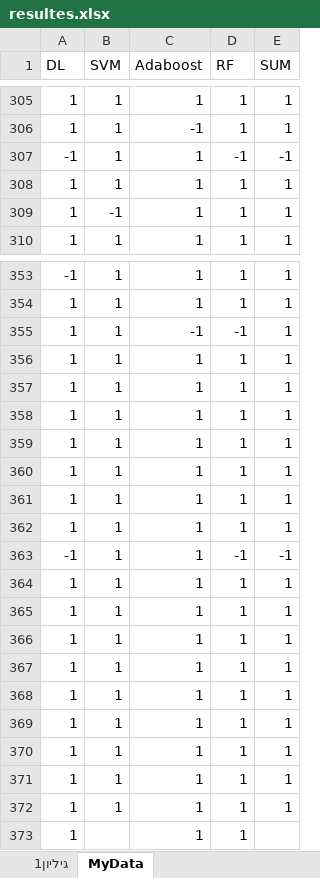
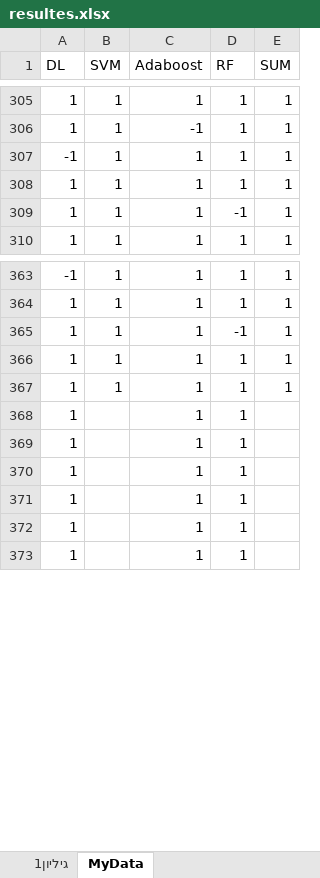
Before and after one commit to yaelya/Satellite-communication, an Excel workbook: main/resultes.xlsx, sheet MyData, drawn as a sheet; only a part is shown, gaps mark what is left out; values as stored, in another font and other column widths than the file's, no borders; removed rows and columns are numbered as before the commit, all else as after; the diff covers the shown part only; the diff names each change by its address in the sheet, - before the commit and + after, or states it on an @@ line.

Commit message:
update main

```diff
--- a/main/resultes.xlsx (sheet MyData)
+++ b/main/resultes.xlsx (sheet MyData)
-row 307: -1 | 1 | 1 | -1 | -1
+row 307: -1 | 1 | 1 | 1 | 1
@@ row 309 moved to row 296: 1 @@
+row 309: 1 | 1 | 1 | -1 | 1
@@ row 355 moved to row 64: 1 @@
+row 365: 1 | 1 | 1 | -1 | 1
@@ row 358 moved to row 291: 1 @@
@@ row 359 moved to row 315: 1 @@
@@ row 360 moved to row 336: 1 @@
@@ row 361 moved to row 345: 1 @@
@@ row 362 moved to row 347: 1 @@
-row 363: -1 | 1 | 1 | -1 | -1
@@ row 364 moved to row 356: 1 @@
-row 365: 1 | 1 | 1 | 1 | 1
-row 366: 1 | 1 | 1 | 1 | 1
-row 367: 1 | 1 | 1 | 1 | 1
-row 368: 1 | 1 | 1 | 1 | 1
-row 369: 1 | 1 | 1 | 1 | 1
-row 370: 1 | 1 | 1 | 1 | 1
-row 371: 1 | 1 | 1 | 1 | 1
-row 372: 1 | 1 | 1 | 1 | 1
+row 368: 1 |  | 1 | 1
+row 369: 1 |  | 1 | 1
+row 370: 1 |  | 1 | 1
+row 371: 1 |  | 1 | 1
+row 372: 1 |  | 1 | 1
```
Also changed, not shown: 11 added rows, 9 removed rows, 154 moved rows and 11 edited cells elsewhere in this sheet, main/myExample.xlsx, 3 other files.
